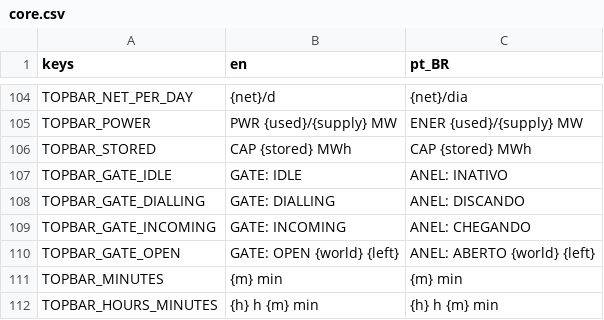
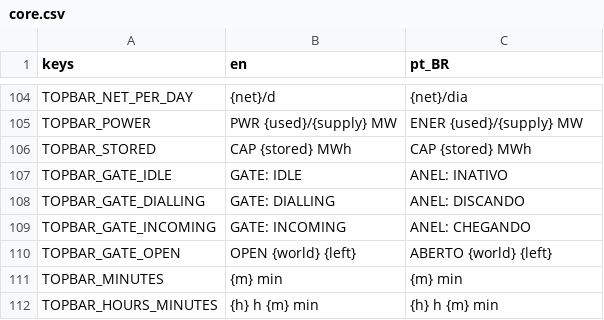
Before and after one commit to lmarcarini/StarPortal, a CSV file: localization/core.csv, drawn as a sheet; only a part is shown, gaps mark what is left out.

```diff
--- a/localization/core.csv
+++ b/localization/core.csv
@@ -109,3 +109,3 @@ TOPBAR_GATE_DIALLING,GATE: DIALLING,ANEL: DISCANDO
 TOPBAR_GATE_INCOMING,GATE: INCOMING,ANEL: CHEGANDO
-TOPBAR_GATE_OPEN,GATE: OPEN {world} {left},ANEL: ABERTO {world} {left}
+TOPBAR_GATE_OPEN,OPEN {world} {left},ABERTO {world} {left}
 TOPBAR_MINUTES,{m} min,{m} min
```
Also changed, not shown: localization/station.csv, 10 other files.
